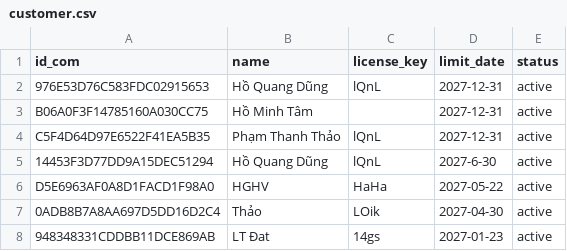
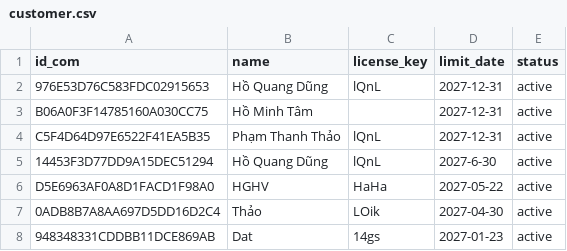
Before and after one commit to DungCaad/Facebook, a CSV file: customer.csv, drawn as a sheet.

Commit message:
Update 948348331CDDBB11DCE869AB

```diff
--- a/customer.csv
+++ b/customer.csv
@@ -7,2 +7,2 @@ D5E6963AF0A8D1FACD1F98A0,HGHV,HaHa,2027-05-22,active
 0ADB8B7A8AA697D5DD16D2C4,Thảo,LOik,2027-04-30,active
-948348331CDDBB11DCE869AB,LT Đat,14gs,2027-01-23,active
+948348331CDDBB11DCE869AB,Dat,14gs,2027-01-23,active
```
